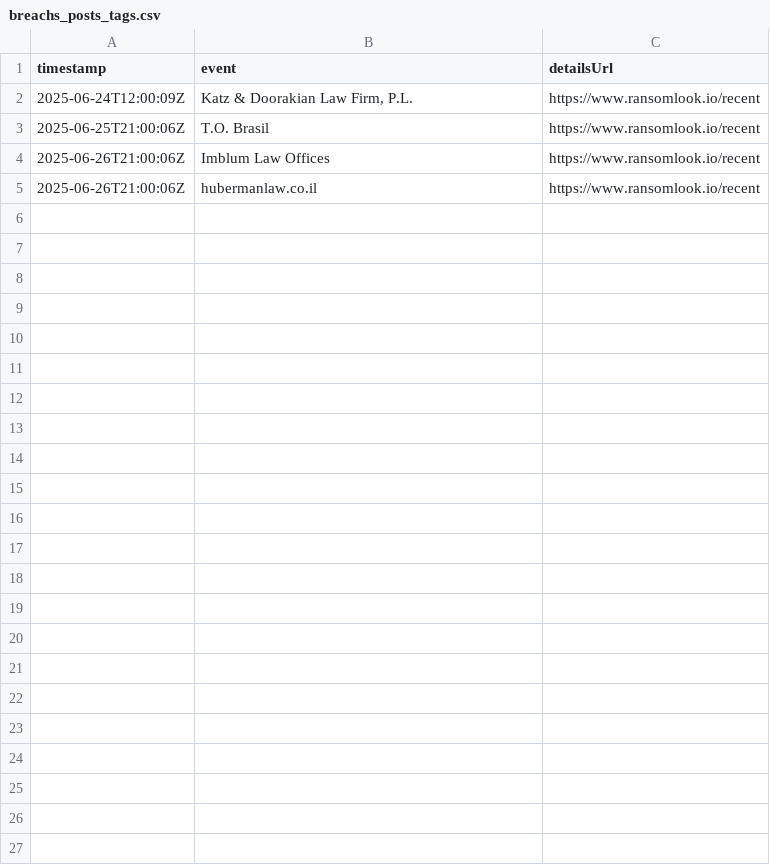
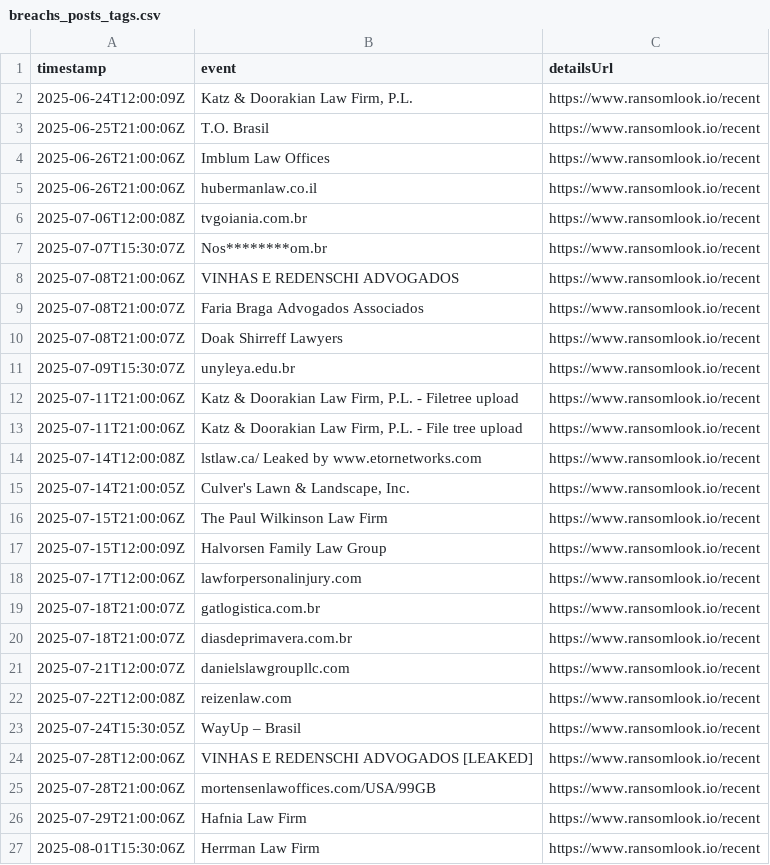
Before and after one commit to Gadotti/MonitoringPanel, a CSV file: public/local-events/ransomlook/breachs_posts_tags.csv, drawn as a sheet.

```diff
--- a/public/local-events/ransomlook/breachs_posts_tags.csv
+++ b/public/local-events/ransomlook/breachs_posts_tags.csv
@@ -5 +5,23 @@
 "2025-06-26T21:00:06Z";"hubermanlaw.co.il";"https://www.ransomlook.io/recent"
+"2025-07-06T12:00:08Z";"tvgoiania.com.br";"https://www.ransomlook.io/recent"
+"2025-07-07T15:30:07Z";"Nos********om.br";"https://www.ransomlook.io/recent"
+"2025-07-08T21:00:06Z";"VINHAS E REDENSCHI ADVOGADOS";"https://www.ransomlook.io/recent"
+"2025-07-08T21:00:07Z";"Faria Braga Advogados Associados";"https://www.ransomlook.io/recent"
+"2025-07-08T21:00:07Z";"Doak Shirreff Lawyers";"https://www.ransomlook.io/recent"
+"2025-07-09T15:30:07Z";"unyleya.edu.br";"https://www.ransomlook.io/recent"
+"2025-07-11T21:00:06Z";"Katz & Doorakian Law Firm, P.L. - Filetree upload";"https://www.ransomlook.io/recent"
+"2025-07-11T21:00:06Z";"Katz & Doorakian Law Firm, P.L. - File tree upload";"https://www.ransomlook.io/recent"
+"2025-07-14T12:00:08Z";"lstlaw.ca/ Leaked by www.etornetworks.com";"https://www.ransomlook.io/recent"
+"2025-07-14T21:00:05Z";"Culver's Lawn & Landscape, Inc.";"https://www.ransomlook.io/recent"
+"2025-07-15T21:00:06Z";"The Paul Wilkinson Law Firm";"https://www.ransomlook.io/recent"
+"2025-07-15T12:00:09Z";"Halvorsen Family Law Group";"https://www.ransomlook.io/recent"
+"2025-07-17T12:00:06Z";"lawforpersonalinjury.com";"https://www.ransomlook.io/recent"
+"2025-07-18T21:00:07Z";"gatlogistica.com.br";"https://www.ransomlook.io/recent"
+"2025-07-18T21:00:07Z";"diasdeprimavera.com.br";"https://www.ransomlook.io/recent"
+"2025-07-21T12:00:07Z";"danielslawgroupllc.com";"https://www.ransomlook.io/recent"
+"2025-07-22T12:00:08Z";"reizenlaw.com";"https://www.ransomlook.io/recent"
+"2025-07-24T15:30:05Z";"WayUp – Brasil";"https://www.ransomlook.io/recent"
+"2025-07-28T12:00:06Z";"VINHAS E REDENSCHI ADVOGADOS [LEAKED]";"https://www.ransomlook.io/recent"
+"2025-07-28T21:00:06Z";"mortensenlawoffices.com/USA/99GB";"https://www.ransomlook.io/recent"
+"2025-07-29T21:00:06Z";"Hafnia Law Firm";"https://www.ransomlook.io/recent"
+"2025-08-01T15:30:06Z";"Herrman Law Firm";"https://www.ransomlook.io/recent"
```
Also changed, not shown: 13 other files.
